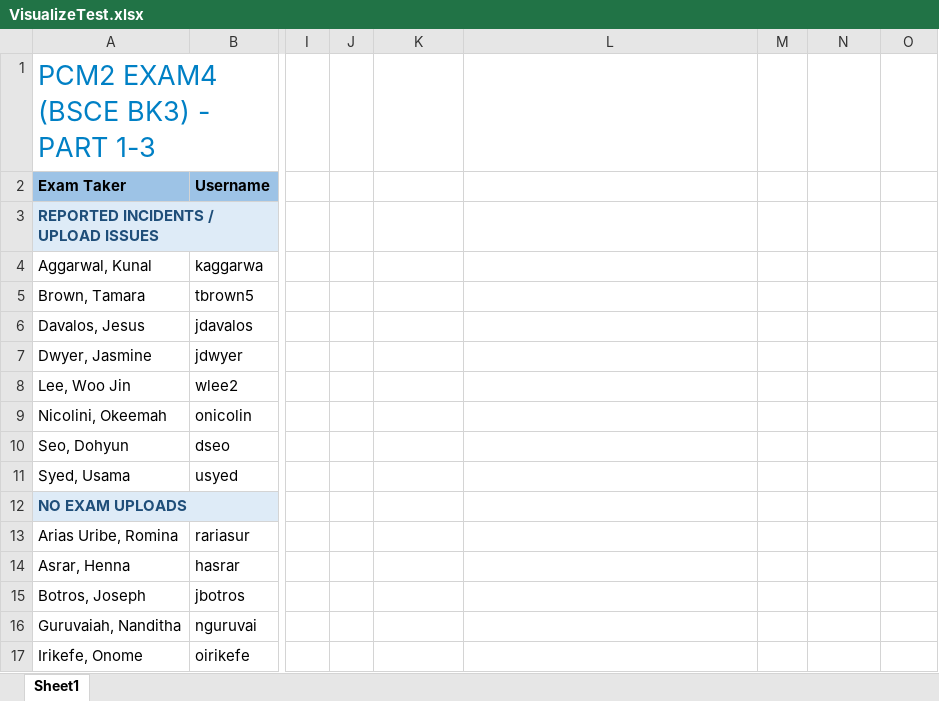
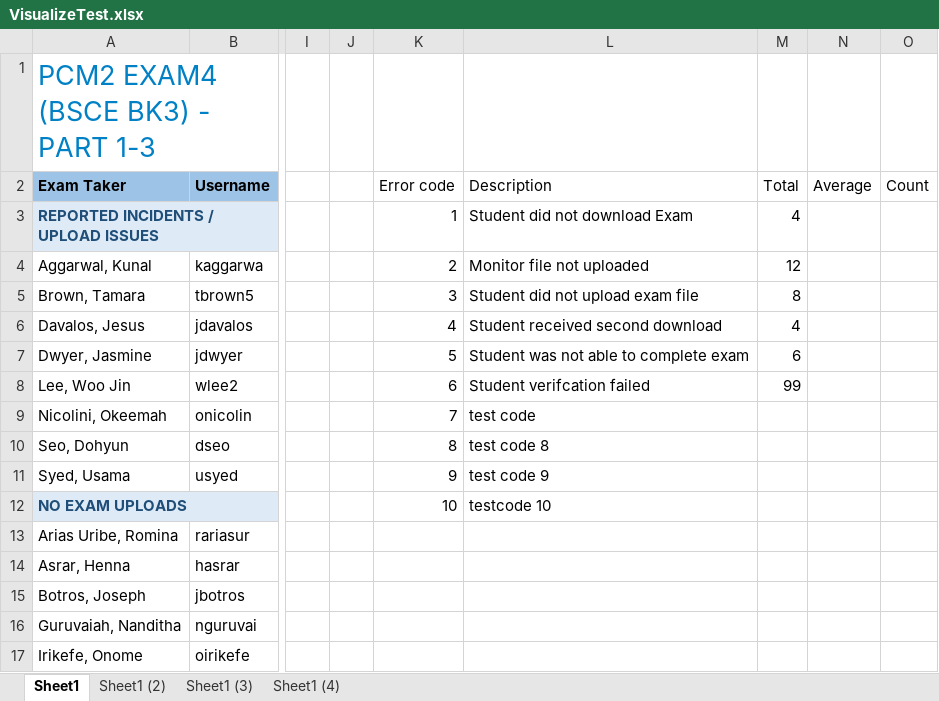
Before and after one commit to shnarobe/DataVisualization, an Excel workbook: VisualizeTest.xlsx, sheet Sheet1, drawn as a sheet; only a part is shown, gaps mark what is left out; values as stored, in another font and other column widths than the file's, no borders; table styles not drawn; the diff names each change by its address in the sheet, - before the commit and + after, or states it on an @@ line.

```diff
--- a/VisualizeTest.xlsx (sheet Sheet1)
+++ b/VisualizeTest.xlsx (sheet Sheet1)
+sheet tab: Sheet1 (2)
+sheet tab: Sheet1 (3)
+sheet tab: Sheet1 (4)
-K2: (empty)
+K2: Error code
-L2: (empty)
+L2: Description
-M2: (empty)
+M2: Total
-N2: (empty)
+N2: Average
-O2: (empty)
+O2: Count
-K3 (Error code): (empty)
+K3 (Error code): 1
-L3 (Description): (empty)
+L3 (Description): Student did not download Exam
-M3 (Total): (empty)
+M3 (Total): 4
-K4 (Error code): (empty)
+K4 (Error code): 2
-L4 (Description): (empty)
+L4 (Description): Monitor file not uploaded
-M4 (Total): (empty)
+M4 (Total): 12
-K5 (Error code): (empty)
+K5 (Error code): 3
-L5 (Description): (empty)
+L5 (Description): Student did not upload exam file
-M5 (Total): (empty)
+M5 (Total): 8
-K6 (Error code): (empty)
+K6 (Error code): 4
-L6 (Description): (empty)
+L6 (Description): Student received second download
-M6 (Total): (empty)
+M6 (Total): 4
-K7 (Error code): (empty)
+K7 (Error code): 5
-L7 (Description): (empty)
+L7 (Description): Student was not able to complete exam
-M7 (Total): (empty)
+M7 (Total): 6
-K8 (Error code): (empty)
+K8 (Error code): 6
-L8 (Description): (empty)
+L8 (Description): Student verifcation failed
-M8 (Total): (empty)
+M8 (Total): 99
-K9 (Error code): (empty)
+K9 (Error code): 7
-L9 (Description): (empty)
+L9 (Description): test code
-K10 (Error code): (empty)
+K10 (Error code): 8
-L10 (Description): (empty)
+L10 (Description): test code 8
-K11 (Error code): (empty)
+K11 (Error code): 9
-L11 (Description): (empty)
+L11 (Description): test code 9
-K12 (Error code): (empty)
+K12 (Error code): 10
-L12 (Description): (empty)
+L12 (Description): testcode 10
```
Also changed, not shown: DataVisualize.xlsm.
